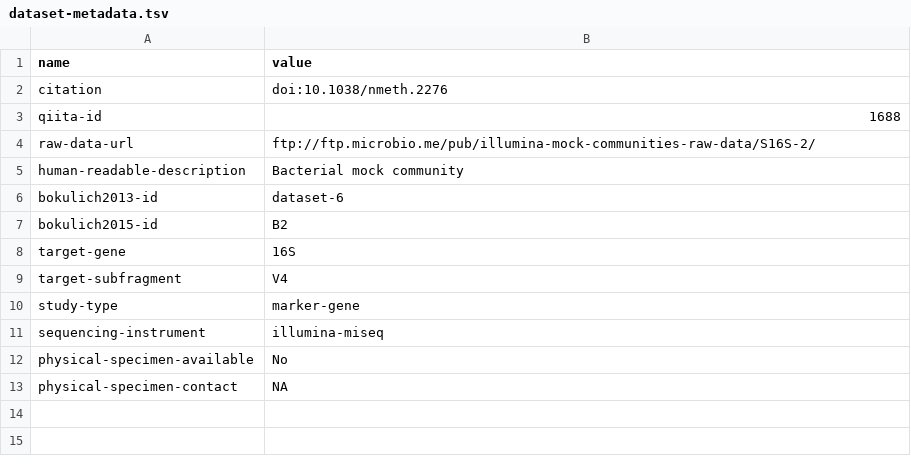
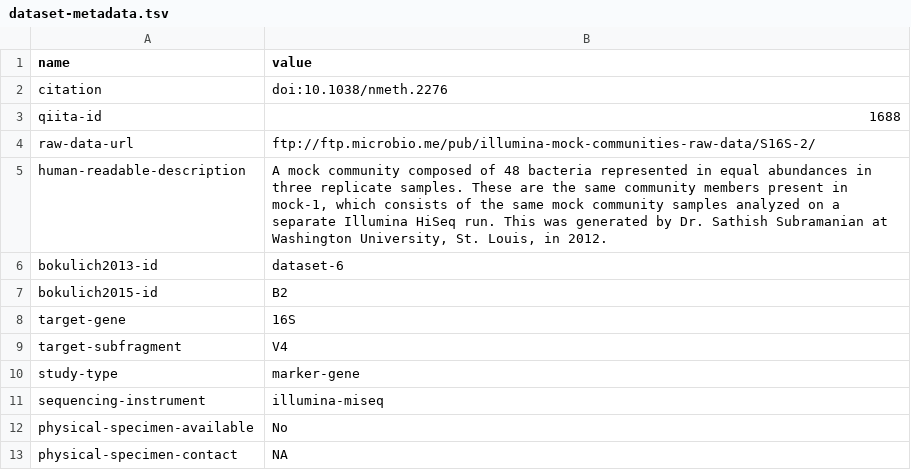
Before and after one commit to caporaso-lab/mockrobiota, a TSV file: data/mock-2/dataset-metadata.tsv, drawn as a sheet.

```diff
--- a/data/mock-2/dataset-metadata.tsv
+++ b/data/mock-2/dataset-metadata.tsv
@@ -4,3 +4,3 @@ qiita-id	1688
 raw-data-url	ftp://ftp.microbio.me/pub/illumina-mock-communities-raw-data/S16S-2/
-human-readable-description	Bacterial mock community
+human-readable-description	A mock community composed of 48 bacteria represented in equal abundances in three replicate samples. These are the same community members present in mock-1, which consists of the same mock community samples analyzed on a separate Illumina HiSeq run. This was generated by Dr. Sathish Subramanian at Washington University, St. Louis, in 2012.
 bokulich2013-id	dataset-6
```
Also changed, not shown: data/mock-1/dataset-metadata.tsv, data/mock-3/dataset-metadata.tsv, 8 other files.
